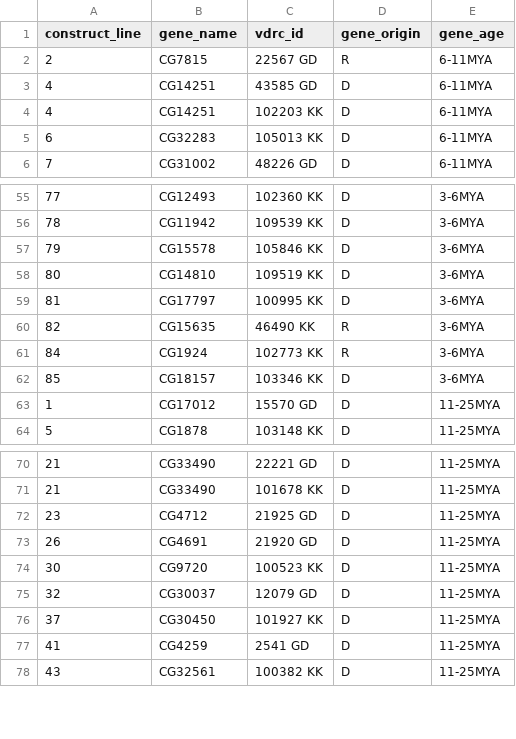
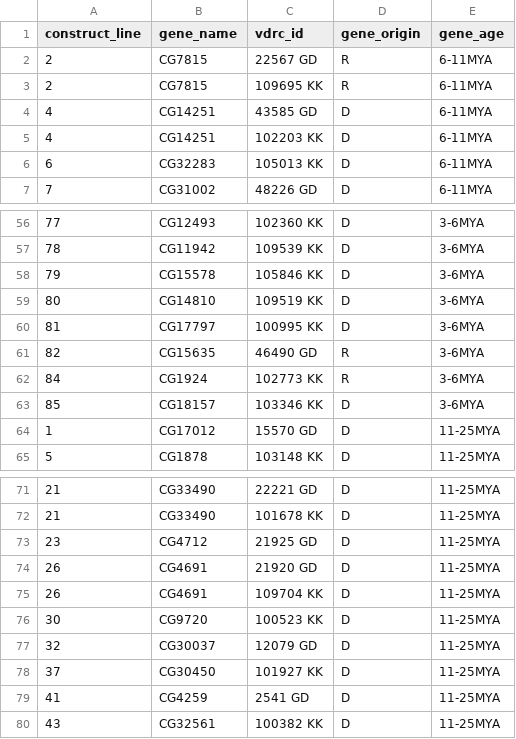
Before and after one commit to KOVALW/sex_conflict_evolution, a CSV file: data/data_raw/gene_key.csv, drawn as a sheet; only a part is shown, gaps mark what is left out.

Commit message:
Fixed inconsistencies in gene libraries data

```diff
--- a/data/data_raw/gene_key.csv
+++ b/data/data_raw/gene_key.csv
@@ -2,2 +2,3 @@ construct_line,gene_name,vdrc_id,gene_origin,gene_age
 2,CG7815,22567 GD,R,6-11MYA
+2,CG7815,109695 KK ,R,6-11MYA
 4,CG14251  ,43585 GD,D,6-11MYA
@@ -59,3 +60,3 @@ construct_line,gene_name,vdrc_id,gene_origin,gene_age
 81,CG17797,100995 KK,D,3-6MYA
-82,CG15635,46490 KK,R,3-6MYA
+82,CG15635,46490 GD,R,3-6MYA
 84,CG1924,102773 KK,R,3-6MYA
@@ -73,2 +74,3 @@ construct_line,gene_name,vdrc_id,gene_origin,gene_age
 26,CG4691,21920 GD,D,11-25MYA
+26,CG4691,109704 KK,D,11-25MYA
 30,CG9720,100523 KK,D,11-25MYA
```
Also changed, not shown: 1 other file.
